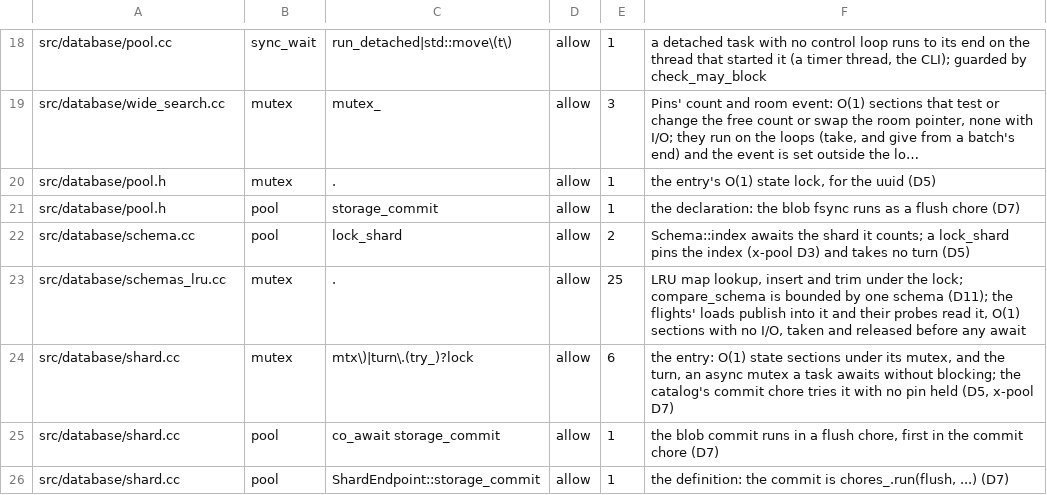
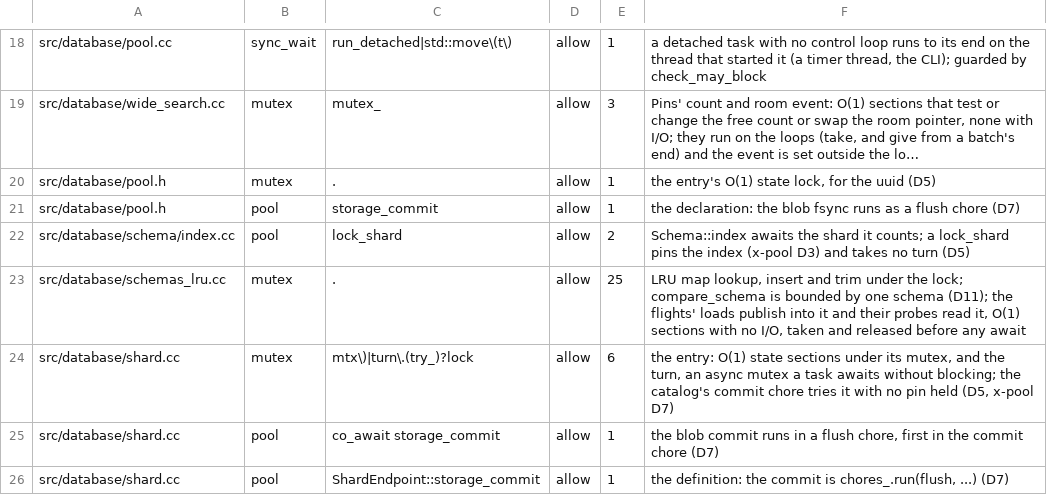
Before and after one commit to Kronuz/Xapiand, a TSV file: harness/async_allowlist.tsv, drawn as a sheet; only a part is shown, gaps mark what is left out; long unchanged cells end in ….

Commit message:
Point the lock_shard allowlist row at schema/index.cc
Schema::index and its two lock_shard calls moved to
src/database/schema/index.cc; the async_check row follows them.

```diff
--- a/harness/async_allowlist.tsv
+++ b/harness/async_allowlist.tsv
@@ -21,3 +21,3 @@ src/database/pool.h	mutex	.	allow	1	the entry's O(1) state lock, for the uuid (D
 src/database/pool.h	pool	storage_commit	allow	1	the declaration: the blob fsync runs as a flush chore (D7)
-src/database/schema.cc	pool	lock_shard	allow	2	Schema::index awaits the shard it counts; a lock_shard pins the index (x-pool D3) and takes no turn (D5)
+src/database/schema/index.cc	pool	lock_shard	allow	2	Schema::index awaits the shard it counts; a lock_shard pins the index (x-pool D3) and takes no turn (D5)
 src/database/schemas_lru.cc	mutex	.	allow	25	LRU map lookup, insert and trim under the lock; compare_schema is bounded by one schema (D11); the flights' loads publish into it and their probes read it, O(1) sections with no I/O, taken and released before any await
```
